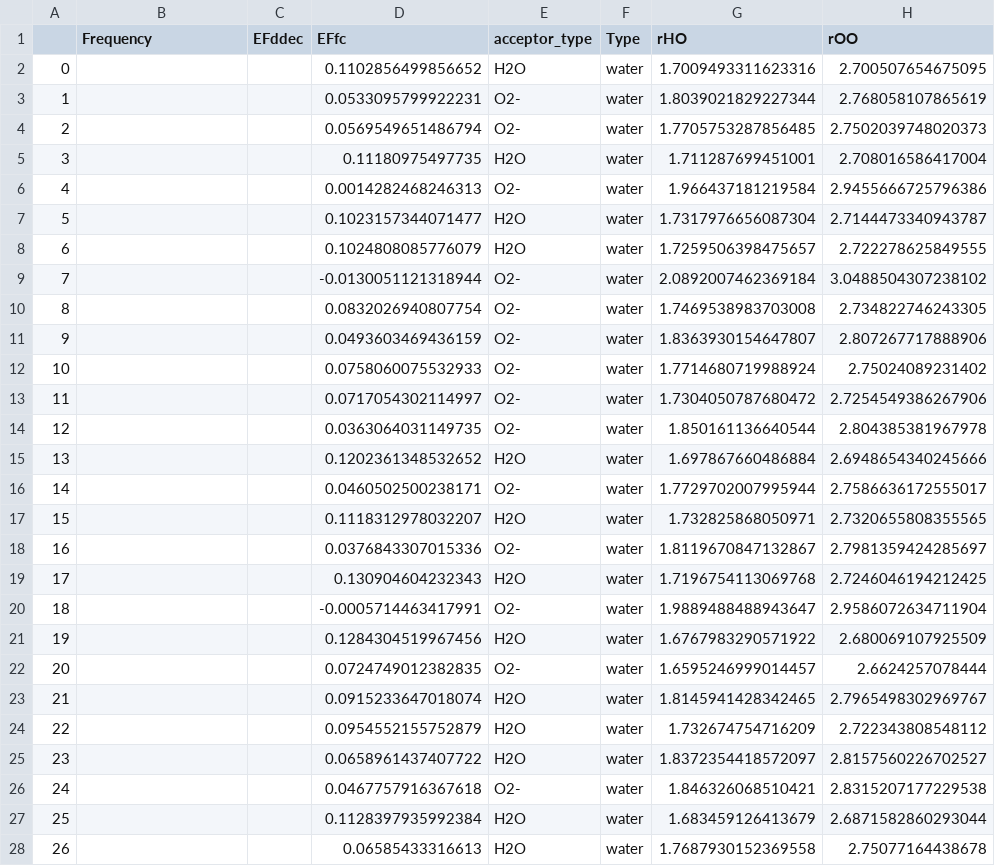
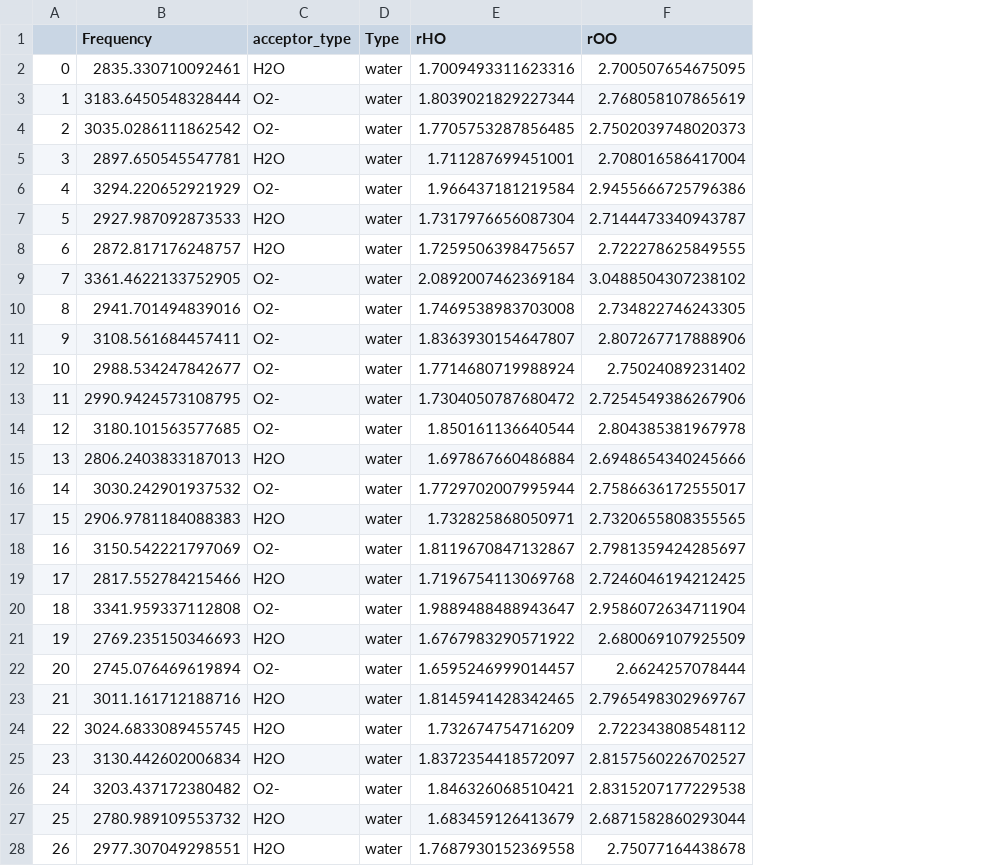
Before and after one commit to Teoroo-CMC/DoE_Course_Material, a CSV file: Week_3/Day_3/bulk_data_1.csv, drawn as a sheet; only a part is shown; the diff covers the shown part only; the diff names each change by its address in the sheet, - before the commit and + after, or states it on an @@ line.

Commit message:
Add files via upload

```diff
--- a/Week_3/Day_3/bulk_data_1.csv
+++ b/Week_3/Day_3/bulk_data_1.csv
-column C (EFddec), empty
-column D (EFfc), rows 2-28: 0.1102856499856652 | 0.0533095799922231 | 0.0569549651486794 | 0.11180975497735 | 0.0014282468246313 | 0.1023157344071477 | 0.1024808085776079 | -0.0130051121318944 | 0.0832026940807754 | 0.0493603469436159 | 0.0758060075532933 | 0.0717054302114997 | 0.0363064031149735 | 0.1202361348532652 | 0.0460502500238171 | 0.1118312978032207 | 0.0376843307015336 | 0.130904604232343 | -0.0005714463417991 | 0.1284304519967456 | 0.0724749012382835 | 0.0915233647018074 | 0.0954552155752879 | 0.0658961437407722 | 0.0467757916367618 | 0.1128397935992384 | 0.06585433316613
-B2 (Frequency): (empty)
+B2 (Frequency): 2835.330710092461
-B3 (Frequency): (empty)
+B3 (Frequency): 3183.6450548328444
-B4 (Frequency): (empty)
+B4 (Frequency): 3035.0286111862542
-B5 (Frequency): (empty)
+B5 (Frequency): 2897.650545547781
-B6 (Frequency): (empty)
+B6 (Frequency): 3294.220652921929
-B7 (Frequency): (empty)
+B7 (Frequency): 2927.987092873533
-B8 (Frequency): (empty)
+B8 (Frequency): 2872.817176248757
-B9 (Frequency): (empty)
+B9 (Frequency): 3361.4622133752905
-B10 (Frequency): (empty)
+B10 (Frequency): 2941.701494839016
-B11 (Frequency): (empty)
+B11 (Frequency): 3108.561684457411
-B12 (Frequency): (empty)
+B12 (Frequency): 2988.534247842677
-B13 (Frequency): (empty)
+B13 (Frequency): 2990.9424573108795
-B14 (Frequency): (empty)
+B14 (Frequency): 3180.101563577685
-B15 (Frequency): (empty)
+B15 (Frequency): 2806.2403833187013
-B16 (Frequency): (empty)
+B16 (Frequency): 3030.242901937532
-B17 (Frequency): (empty)
+B17 (Frequency): 2906.9781184088383
-B18 (Frequency): (empty)
+B18 (Frequency): 3150.542221797069
-B19 (Frequency): (empty)
+B19 (Frequency): 2817.552784215466
-B20 (Frequency): (empty)
+B20 (Frequency): 3341.959337112808
-B21 (Frequency): (empty)
+B21 (Frequency): 2769.235150346693
-B22 (Frequency): (empty)
+B22 (Frequency): 2745.076469619894
-B23 (Frequency): (empty)
+B23 (Frequency): 3011.161712188716
-B24 (Frequency): (empty)
+B24 (Frequency): 3024.6833089455745
-B25 (Frequency): (empty)
+B25 (Frequency): 3130.442602006834
-B26 (Frequency): (empty)
+B26 (Frequency): 3203.437172380482
-B27 (Frequency): (empty)
+B27 (Frequency): 2780.989109553732
-B28 (Frequency): (empty)
+B28 (Frequency): 2977.307049298551
```
Also changed, not shown: 73 edited cells elsewhere in this file.
